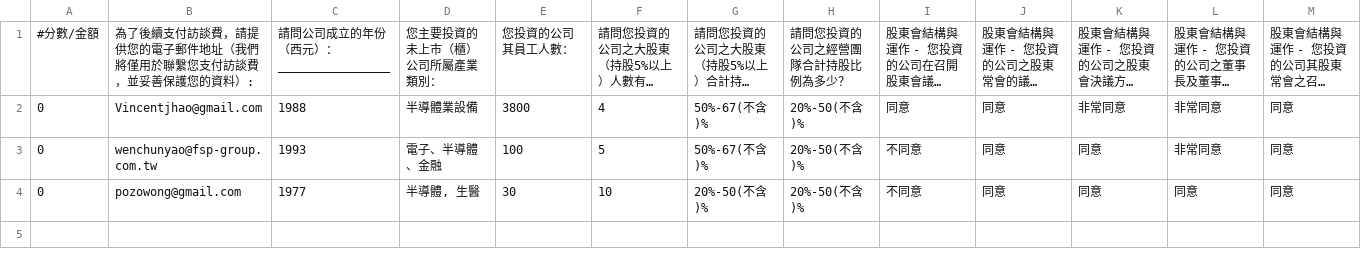
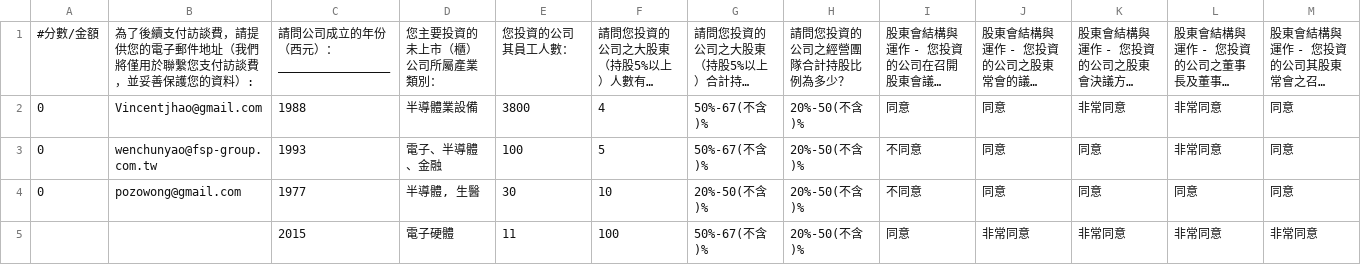
Before and after one commit to s33942395/work1, a CSV file: STANDARD_v2xYO_未上市櫃公司治理問卷第二階段投資方_202511060133_690bfae9b9065.csv, drawn as a sheet; only a part is shown; long unchanged cells end in …; rows hold the shown columns only; the diff names each change by its address in the sheet, - before the commit and + after, or states it on an @@ line.

Commit message:
Add files via upload

```diff
--- a/STANDARD_v2xYO_未上市櫃公司治理問卷第二階段投資方_202511060133_690bfae9b9065.csv
+++ b/STANDARD_v2xYO_未上市櫃公司治理問卷第二階段投資方_202511060133_690bfae9b9065.csv
+row 5:  |  | 2015 | 電子硬體 | 11 | 100 | 50%-67(不含)% | 20%-50(不含)% | 同意 | 非常同意 | 非常同意 | 非常同意 | 非常同意
```
